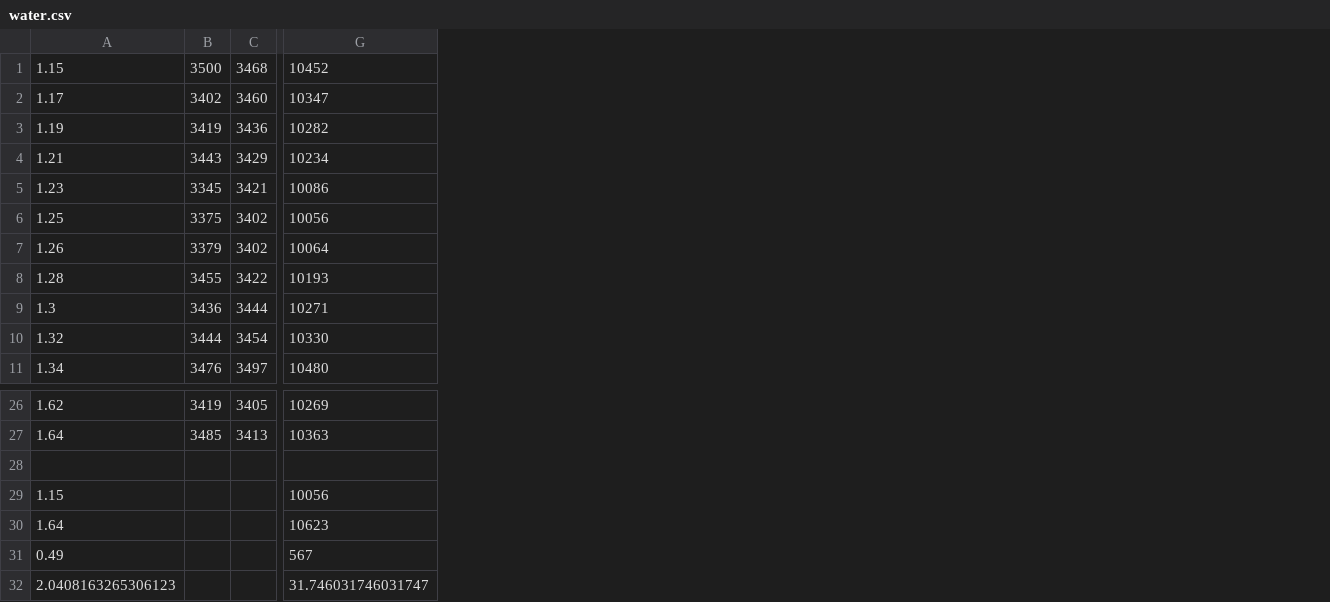
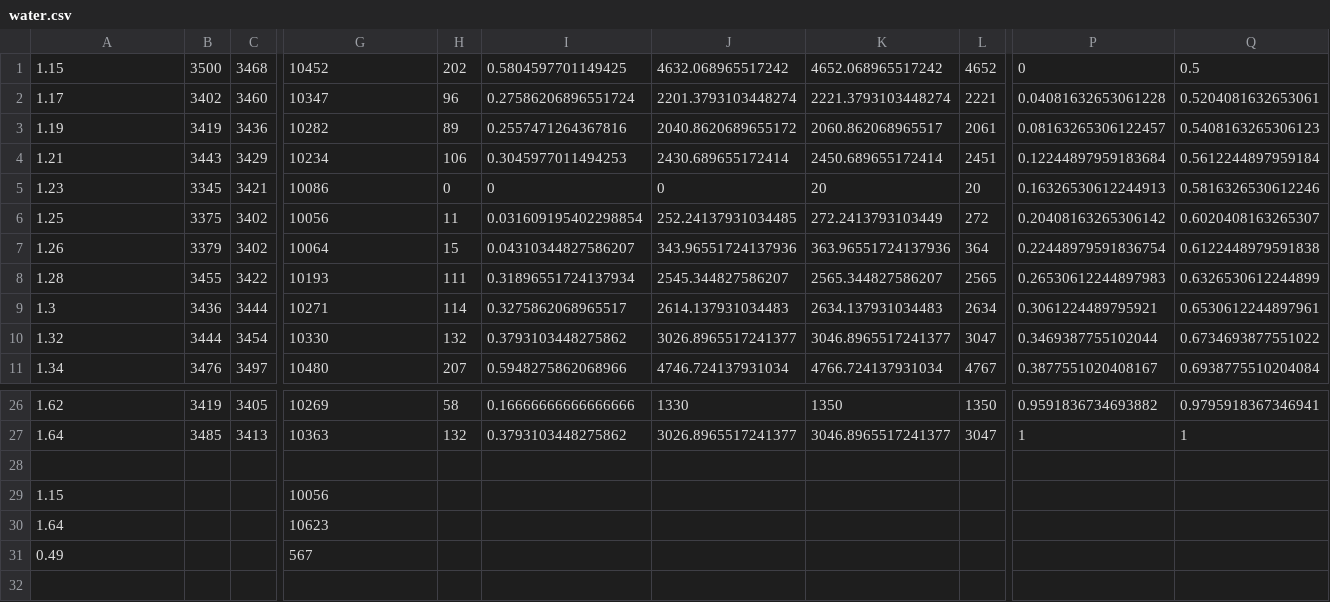
Before and after one commit to rndexe/osmoscape-test, a CSV file: data/csv/water.csv, drawn as a sheet; only a part is shown, gaps mark what is left out; removed rows and columns are numbered as before the commit, all else as after; rows hold the shown columns only; the diff names each change by its address in the sheet, - before the commit and + after, or states it on an @@ line.

Commit message:
change data values for lowfreq and q

```diff
--- a/data/csv/water.csv
+++ b/data/csv/water.csv
+column H, rows 1-11: 202 | 96 | 89 | 106 | 0 | 11 | 15 | 111 | 114 | 132 | 207; rows 26-27: 58 | 132
+column I, rows 1-11: 0.5804597701149425 | 0.27586206896551724 | 0.2557471264367816 | 0.3045977011494253 | 0 | 0.031609195402298854 | 0.04310344827586207 | 0.31896551724137934 | 0.3275862068965517 | 0.3793103448275862 | 0.5948275862068966; rows 26-27: 0.16666666666666666 | 0.3793103448275862
+column J, rows 1-11: 4632.068965517242 | 2201.3793103448274 | 2040.8620689655172 | 2430.689655172414 | 0 | 252.24137931034485 | 343.96551724137936 | 2545.344827586207 | 2614.137931034483 | 3026.8965517241377 | 4746.724137931034; rows 26-27: 1330 | 3026.8965517241377
+column K, rows 1-11: 4652.068965517242 | 2221.3793103448274 | 2060.862068965517 | 2450.689655172414 | 20 | 272.2413793103449 | 363.96551724137936 | 2565.344827586207 | 2634.137931034483 | 3046.8965517241377 | 4766.724137931034; rows 26-27: 1350 | 3046.8965517241377
+column L, rows 1-11: 4652 | 2221 | 2061 | 2451 | 20 | 272 | 364 | 2565 | 2634 | 3047 | 4767; rows 26-27: 1350 | 3047
+column P, rows 1-11: 0 | 0.04081632653061228 | 0.08163265306122457 | 0.12244897959183684 | 0.16326530612244913 | 0.20408163265306142 | 0.22448979591836754 | 0.26530612244897983 | 0.3061224489795921 | 0.3469387755102044 | 0.3877551020408167; rows 26-27: 0.9591836734693882 | 1
+column Q, rows 1-11: 0.5 | 0.5204081632653061 | 0.5408163265306123 | 0.5612244897959184 | 0.5816326530612246 | 0.6020408163265307 | 0.6122448979591838 | 0.6326530612244899 | 0.6530612244897961 | 0.6734693877551022 | 0.6938775510204084; rows 26-27: 0.9795918367346941 | 1
-row 32: 2.0408163265306123 |  |  | 31.746031746031747
```
Also changed, not shown: data/csv/water-data-normalized.csv, 1 other file.
